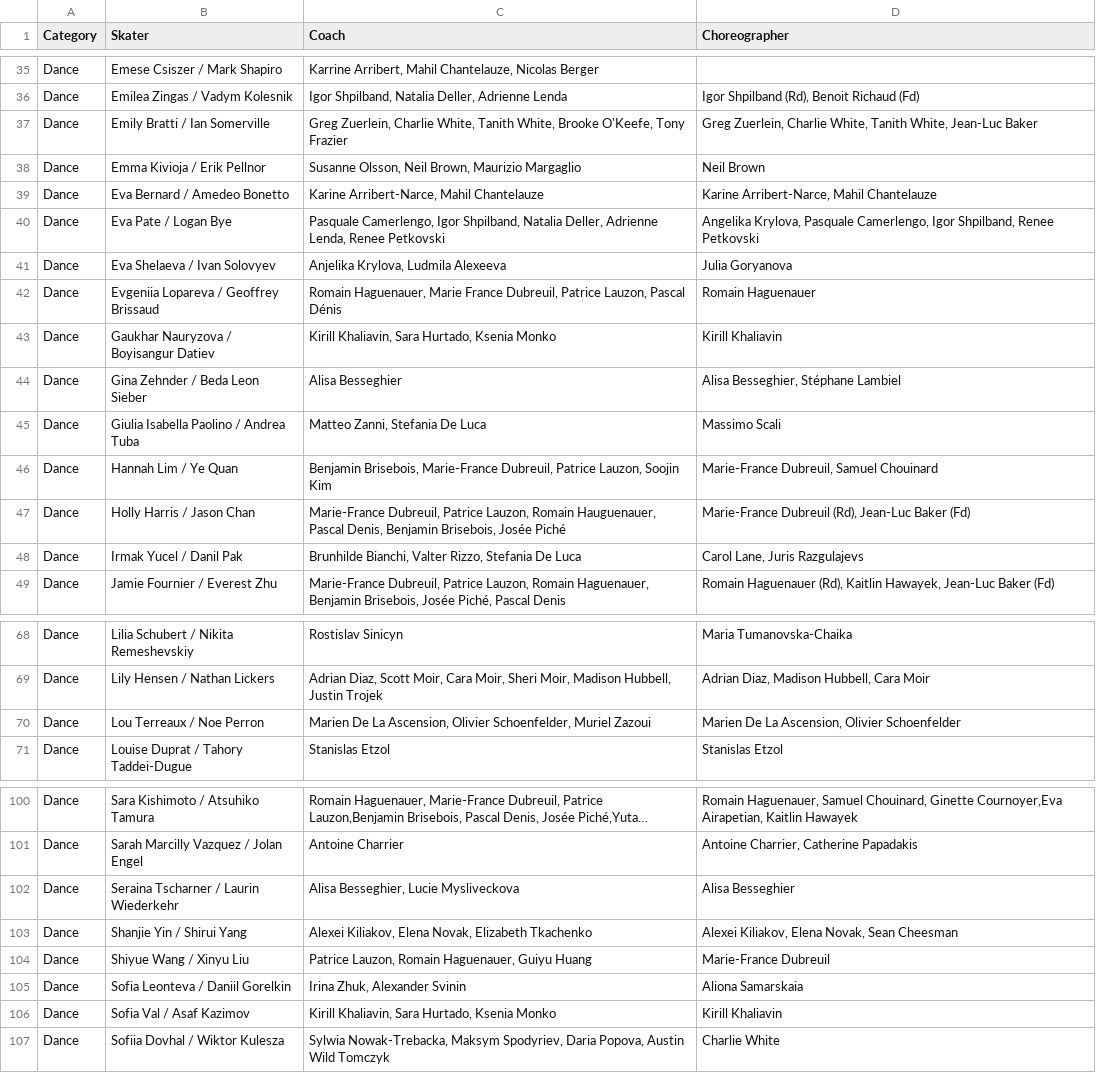
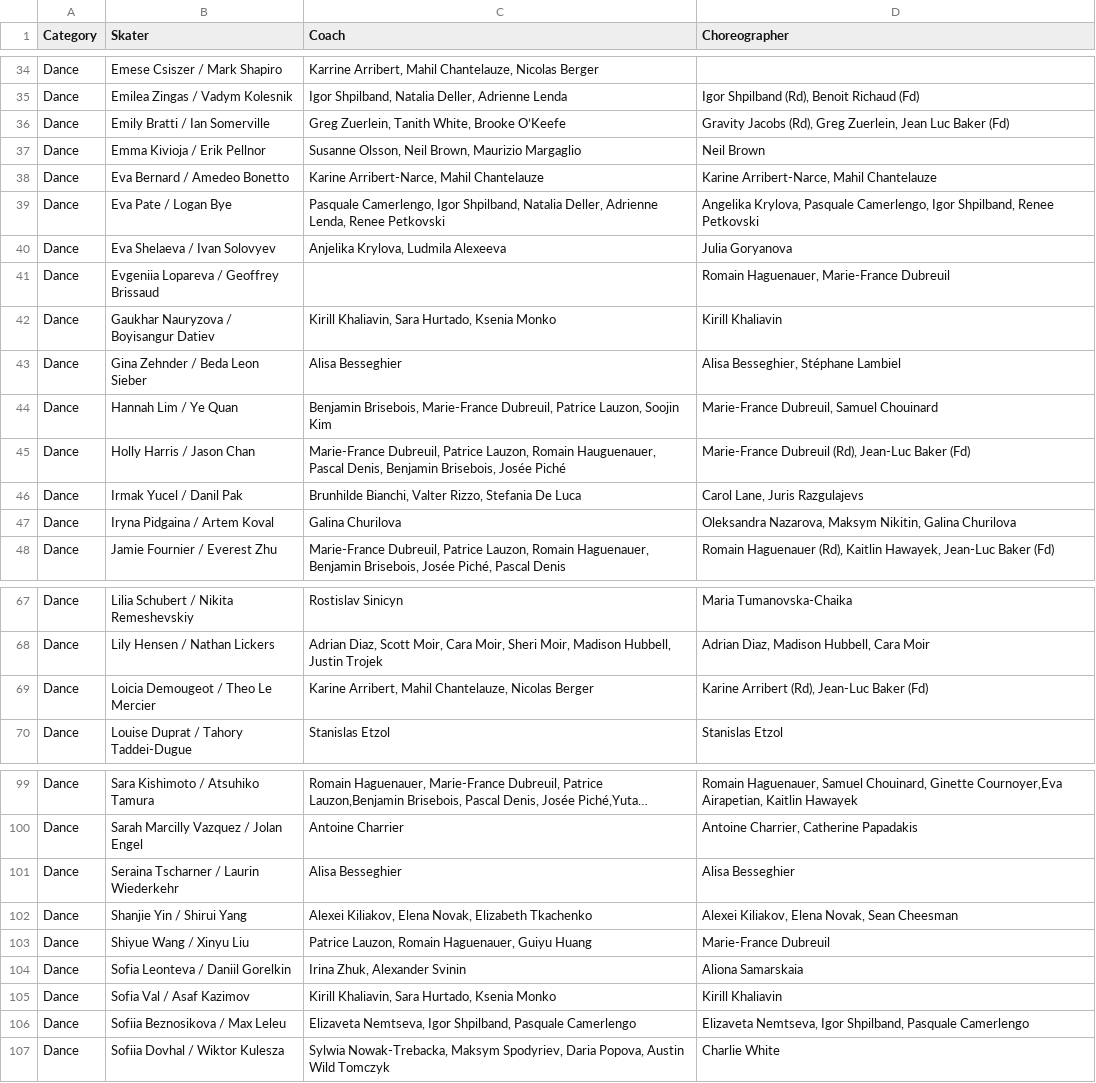
Before and after one commit to edomt/isu-data, a CSV file: data.csv, drawn as a sheet; only a part is shown, gaps mark what is left out; long unchanged cells end in …; removed rows and columns are numbered as before the commit, all else as after; the diff covers the shown part only; the diff names each change by its address in the sheet, - before the commit and + after, or states it on an @@ line.

```diff
--- a/data.csv
+++ b/data.csv
-C36 (Coach): Greg Zuerlein, Charlie White, Tanith White, Brooke O'Keefe, Tony Frazier
+C36 (Coach): Greg Zuerlein, Tanith White, Brooke O’Keefe
-D36 (Choreographer): Greg Zuerlein, Charlie White, Tanith White, Jean-Luc Baker
+D36 (Choreographer): Gravity Jacobs (Rd), Greg Zuerlein, Jean Luc Baker (Fd)
-C41 (Coach): Romain Haguenauer, Marie France Dubreuil, Patrice Lauzon, Pascal Dénis
+C41 (Coach): (empty)
-D41 (Choreographer): Romain Haguenauer
+D41 (Choreographer): Romain Haguenauer, Marie-France Dubreuil
-row 45: Dance | Giulia Isabella Paolino / Andrea Tuba | Matteo Zanni, Stefania De Luca | Massimo Scali
+row 47: Dance | Iryna Pidgaina / Artem Koval | Galina Churilova | Oleksandra Nazarova, Maksym Nikitin, Galina Churilova
-row 70: Dance | Lou Terreaux / Noe Perron | Marien De La Ascension, Olivier Schoenfelder, Muriel Zazoui | Marien De La Ascension, Olivier Schoenfelder
+row 69: Dance | Loicia Demougeot / Theo Le Mercier | Karine Arribert, Mahil Chantelauze, Nicolas Berger | Karine Arribert (Rd), Jean-Luc Baker (Fd)
-C101 (Coach): Alisa Besseghier, Lucie Mysliveckova
+C101 (Coach): Alisa Besseghier
+row 106: Dance | Sofiia Beznosikova / Max Leleu | Elizaveta Nemtseva, Igor Shpilband, Pasquale Camerlengo | Elizaveta Nemtseva, Igor Shpilband, Pasquale Camerlengo
```
Also changed, not shown: 4 added rows, 1 removed row and 32 edited cells elsewhere in this file, 1 other file.
